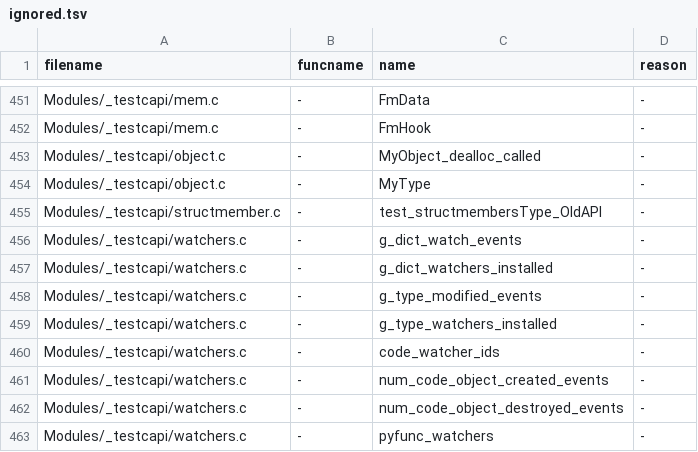
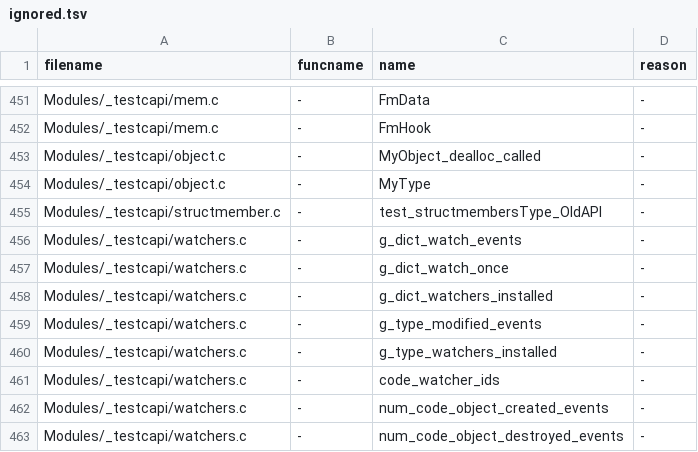
Before and after one commit to zrsx/ver, a TSV file: Tools/c-analyzer/cpython/ignored.tsv, drawn as a sheet; only a part is shown, gaps mark what is left out; the shorter side is filled out with more unchanged rows.

Commit message:
Make dict watcher API thread-safe for free-threaded builds
In free-threaded builds, concurrent calls to PyDict_AddWatcher, PyDict_ClearWatcher, PyDict_Watch, and PyDict_Unwatch can race on the shared callback array and the per-dict watcher tags. This change adds a mutex to serialize watcher registration and removal, atomic operations for tag updates, and atomic acquire/release synchronization for callback dispatch in _PyDict_SendEvent.

```diff
--- a/Tools/c-analyzer/cpython/ignored.tsv
+++ b/Tools/c-analyzer/cpython/ignored.tsv
@@ -456,2 +456,3 @@ Modules/_testcapi/structmember.c	-	test_structmembersType_OldAPI	-
 Modules/_testcapi/watchers.c	-	g_dict_watch_events	-
+Modules/_testcapi/watchers.c	-	g_dict_watch_once	-
 Modules/_testcapi/watchers.c	-	g_dict_watchers_installed	-
```
Also changed, not shown: 9 other files.
